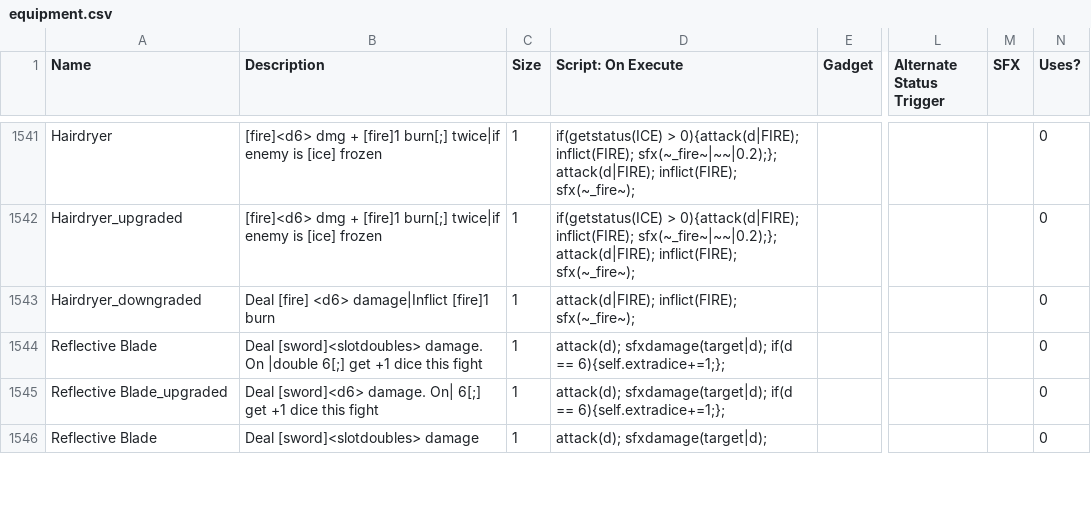
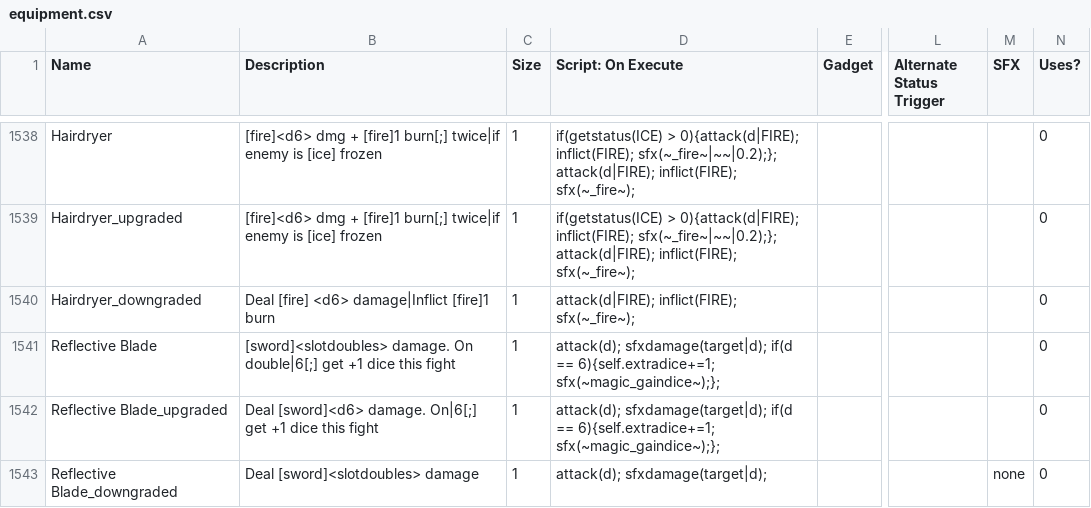
Before and after one commit to JuniorUdale/MoreFluff, a CSV file: _append/data/text/equipment.csv, drawn as a sheet; only a part is shown, gaps mark what is left out; addresses are those after the commit; the diff covers the shown part only; the diff names each change by its address in the sheet, - before the commit and + after, or states it on an @@ line.

Commit message:
message

```diff
--- a/_append/data/text/equipment.csv
+++ b/_append/data/text/equipment.csv
-B1541 (Description): Deal [sword]<slotdoubles> damage. On |double 6[;] get +1…
+B1541 (Description): [sword]<slotdoubles> damage. On double|6[;] get +1…
-D1541:D1542 (Script: On Execute): …if(d == 6){self.extradice+=1;};
+D1541:D1542 (Script: On Execute): …if(d == 6){self.extradice+=1; sfx(~magic_gaindice~);};
-B1542 (Description): …[sword]<d6> damage. On| 6[;] get +1…
+B1542 (Description): …[sword]<d6> damage. On|6[;] get +1…
-A1543 (Name): Reflective Blade
+A1543 (Name): Reflective Blade_downgraded
-M1543 (SFX): (empty)
+M1543 (SFX): none
```
Also changed, not shown: 6 removed rows and 3 edited cells elsewhere in this file.
